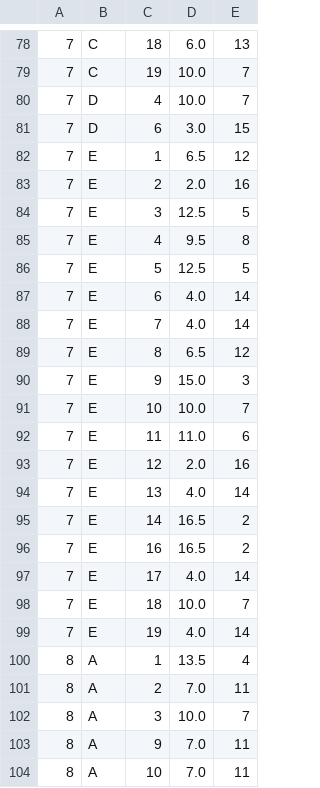
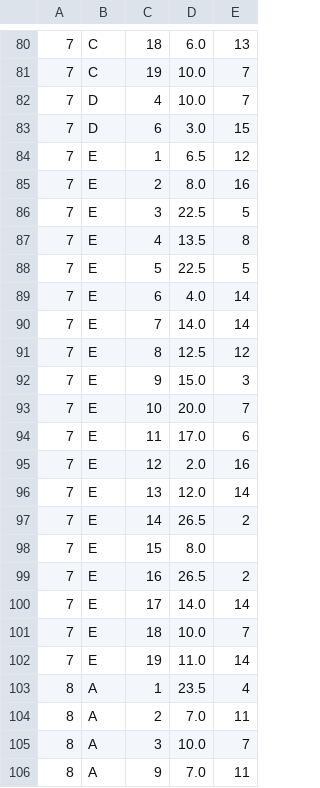
Before and after one commit to websitemath/torredecontrolo, a CSV file: dados_backup.csv, drawn as a sheet; only a part is shown, gaps mark what is left out; the shorter side is filled out with more unchanged rows; the diff covers the shown part only.

```diff
--- a/dados_backup.csv
+++ b/dados_backup.csv
@@ -82,20 +84,21 @@
 7;E;1;6.5;12
-7;E;2;2.0;16
-7;E;3;12.5;5
-7;E;4;9.5;8
-7;E;5;12.5;5
+7;E;2;8.0;16
+7;E;3;22.5;5
+7;E;4;13.5;8
+7;E;5;22.5;5
 7;E;6;4.0;14
-7;E;7;4.0;14
-7;E;8;6.5;12
+7;E;7;14.0;14
+7;E;8;12.5;12
 7;E;9;15.0;3
-7;E;10;10.0;7
-7;E;11;11.0;6
+7;E;10;20.0;7
+7;E;11;17.0;6
 7;E;12;2.0;16
-7;E;13;4.0;14
-7;E;14;16.5;2
-7;E;16;16.5;2
-7;E;17;4.0;14
+7;E;13;12.0;14
+7;E;14;26.5;2
+7;E;15;8.0;
+7;E;16;26.5;2
+7;E;17;14.0;14
 7;E;18;10.0;7
-7;E;19;4.0;14
-8;A;1;13.5;4
+7;E;19;11.0;14
+8;A;1;23.5;4
 8;A;2;7.0;11
```
Also changed, not shown: 4 added rows and 83 edited cells elsewhere in this file, dados.csv.
